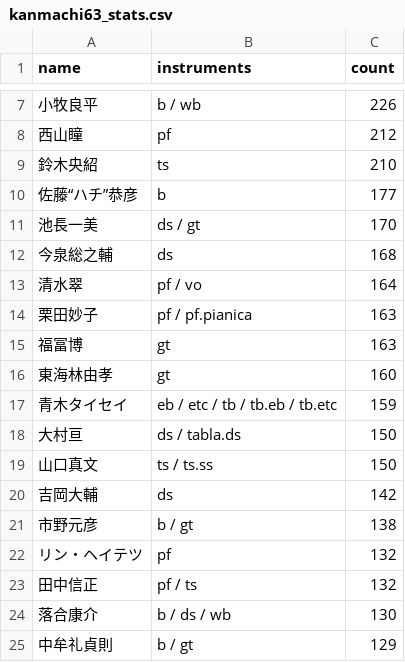
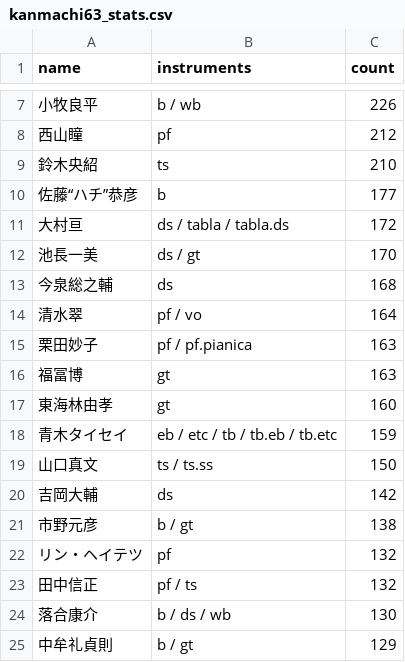
Before and after one commit to torunishijima/kanmachi63-stats, a CSV file: kanmachi63_stats.csv, drawn as a sheet; only a part is shown, gaps mark what is left out.

```diff
--- a/kanmachi63_stats.csv
+++ b/kanmachi63_stats.csv
@@ -10,2 +10,3 @@
 佐藤“ハチ”恭彦,b,177
+大村亘,ds / tabla / tabla.ds,172
 池長一美,ds / gt,170
@@ -17,3 +18,2 @@
 青木タイセイ,eb / etc / tb / tb.eb / tb.etc,159
-大村亘,ds / tabla.ds,150
 山口真文,ts / ts.ss,150
```
Also changed, not shown: kanmachi63_yearly.csv, 6 other files.
